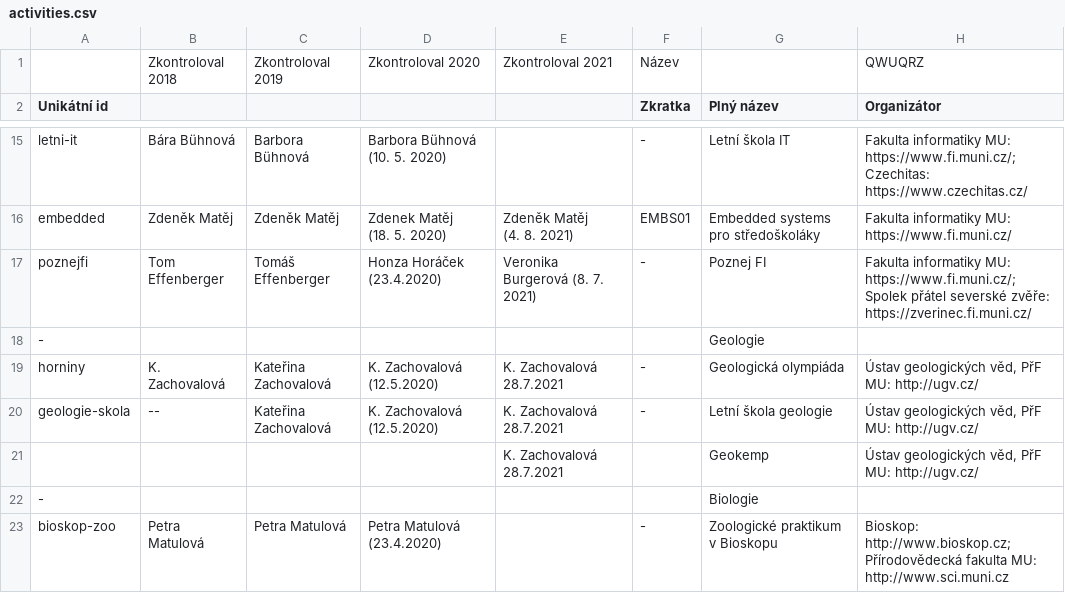
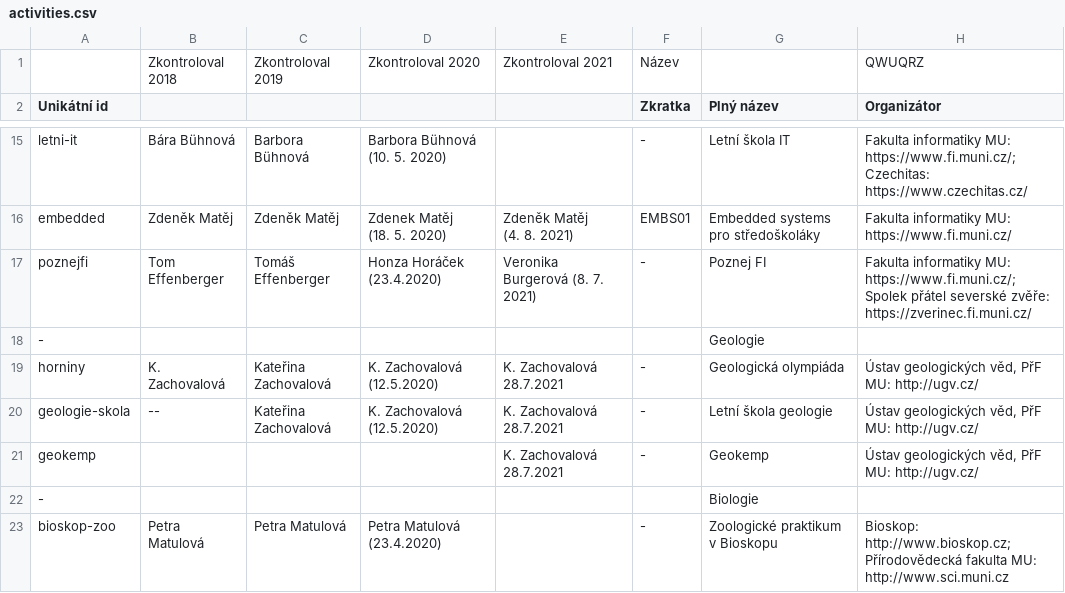
Before and after one commit to zverinec/prostredoskolaky-web, a CSV file: activities.csv, drawn as a sheet; only a part is shown, gaps mark what is left out; the diff names each change by its address in the sheet, - before the commit and + after, or states it on an @@ line.

Commit message:
Add Geokemp.

```diff
--- a/activities.csv
+++ b/activities.csv
-A21 (Unikátní id): (empty)
+A21 (Unikátní id): geokemp
-F21 (Zkratka): (empty)
+F21 (Zkratka): -
```
Also changed, not shown: 2 other files.
